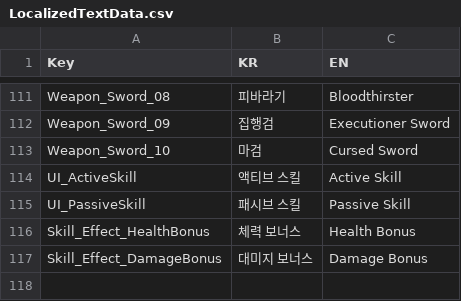
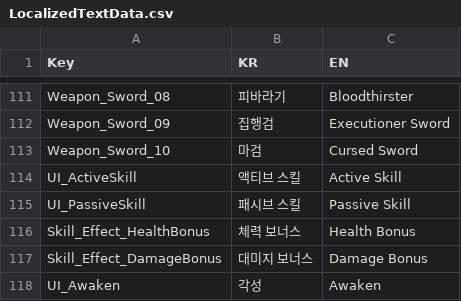
Before and after one commit to HundredBong/Project_I, a CSV file: Assets/Resources/CSV/LocalizedTextData.csv, drawn as a sheet; only a part is shown, gaps mark what is left out.

```diff
--- a/Assets/Resources/CSV/LocalizedTextData.csv
+++ b/Assets/Resources/CSV/LocalizedTextData.csv
@@ -117 +117,2 @@ Skill_Effect_HealthBonus,체력 보너스,Health Bonus
 Skill_Effect_DamageBonus,대미지 보너스,Damage Bonus
+UI_Awaken,각성,Awaken
```
Also changed, not shown: Assets/Resources/CSV/SkillData.csv, 18 other files.
